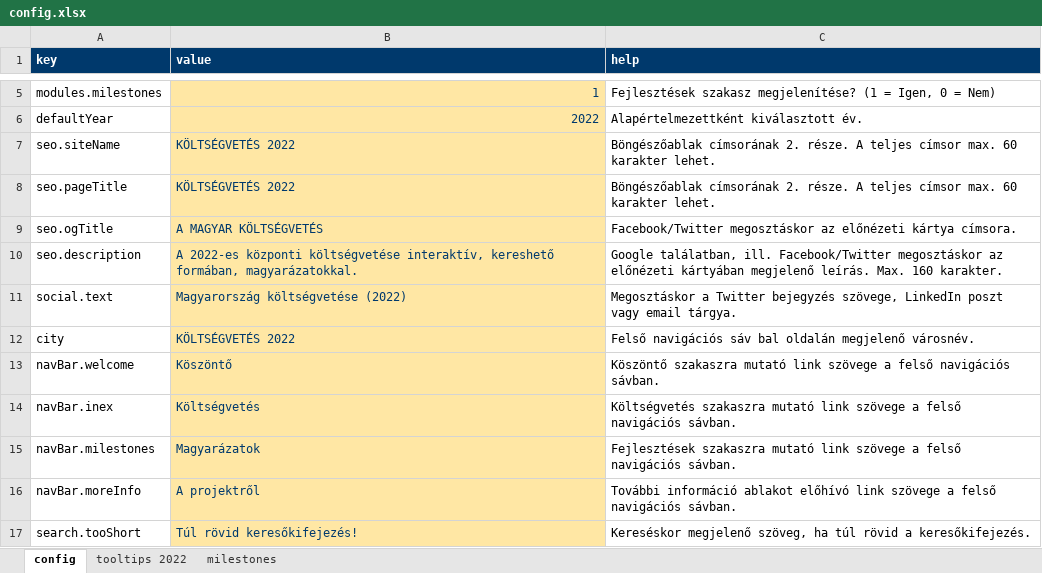
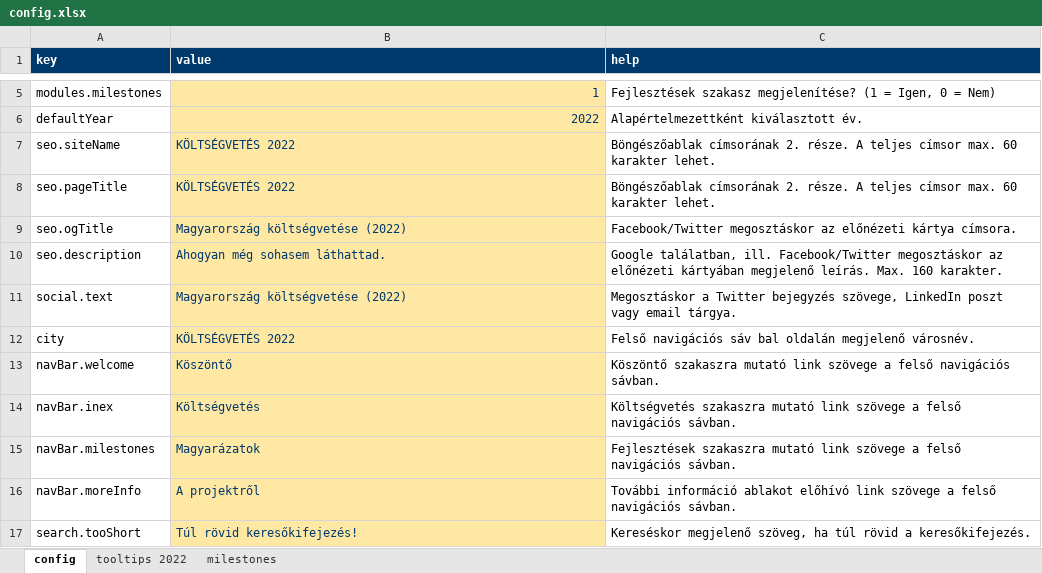
Before and after one commit to k-monitor/onkormanyzati-koltsegvetes-v2, an Excel workbook: input/config.xlsx, sheet config, drawn as a sheet; only a part is shown, gaps mark what is left out; values as stored, in another font and other column widths than the file's, no borders; the diff names each change by its address in the sheet, - before the commit and + after, or states it on an @@ line.

```diff
--- a/input/config.xlsx (sheet config)
+++ b/input/config.xlsx (sheet config)
-B9 (value): A MAGYAR KÖLTSÉGVETÉS
+B9 (value): Magyarország költségvetése (2022)
-B10 (value): A 2022-es központi költségvetése interaktív, kereshető formában, magyarázatokkal.
+B10 (value): Ahogyan még sohasem láthattad.
```
Also changed, not shown: 1 other file.
